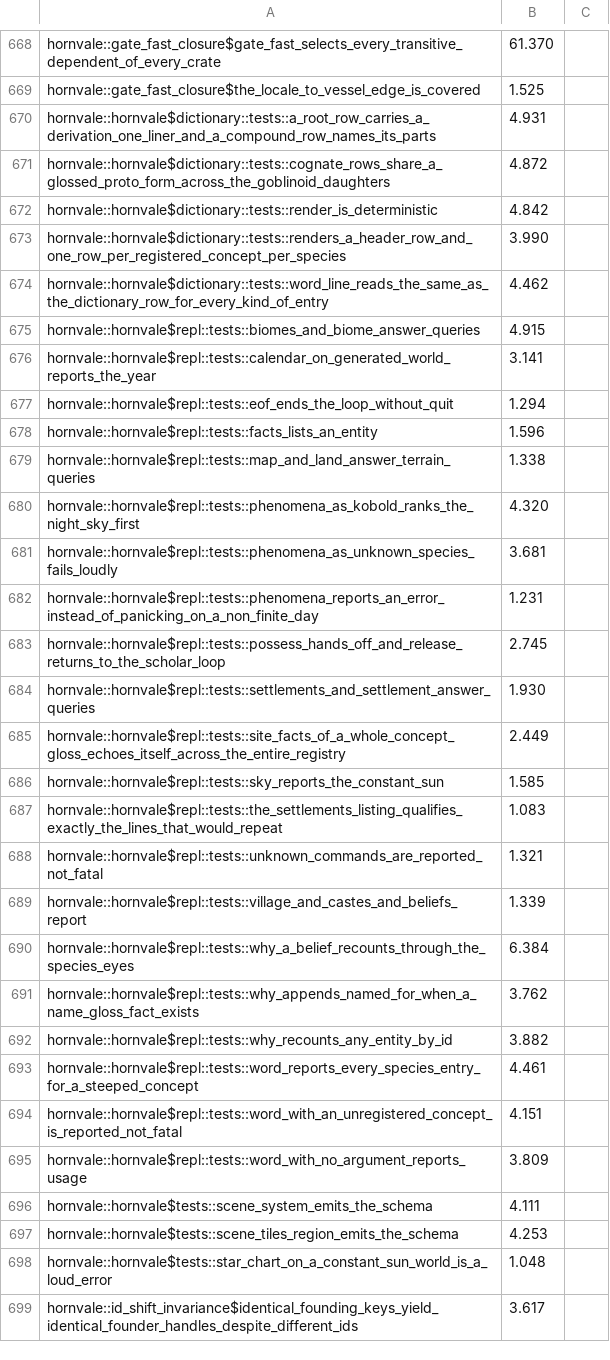
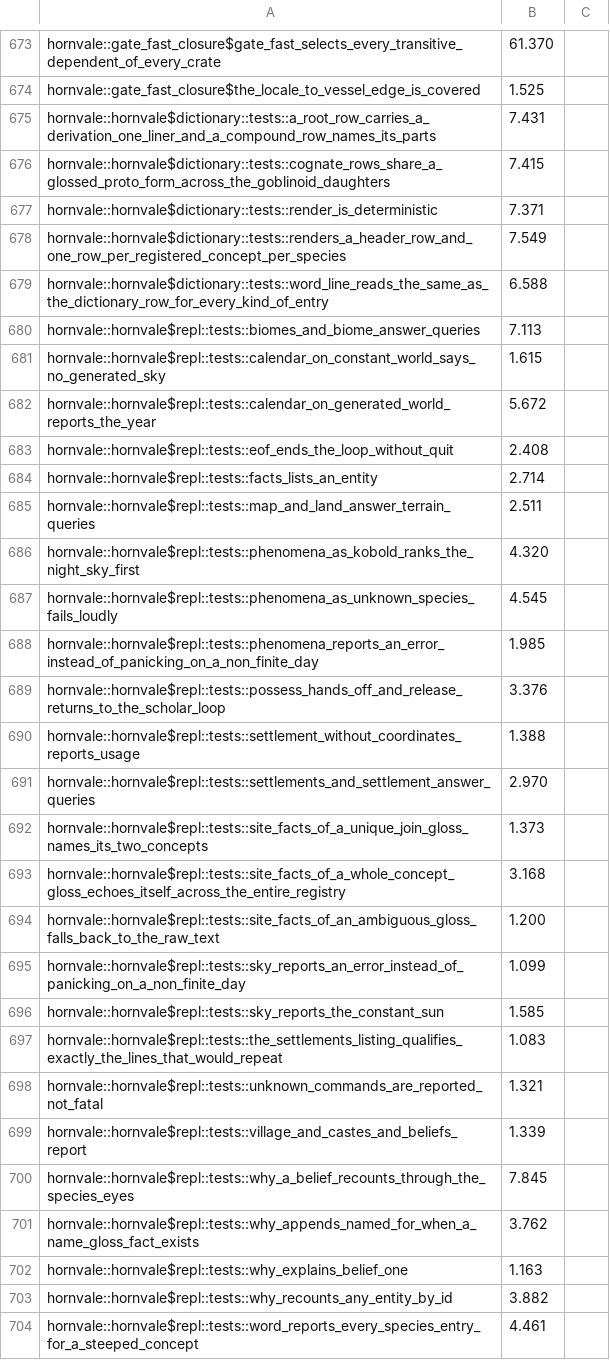
Before and after one commit to hornvale/hornvale, a TSV file: docs/timings/test-baseline-ambrose.tsv, drawn as a sheet; only a part is shown, gaps mark what is left out; the shorter side is filled out with more unchanged rows; the diff covers the shown part only.

```diff
--- a/docs/timings/test-baseline-ambrose.tsv
+++ b/docs/timings/test-baseline-ambrose.tsv
@@ -669,18 +674,23 @@ hornvale::gate_fast_closure$gate_fast_selects_every_transitive_dependent_of_ever
 hornvale::gate_fast_closure$the_locale_to_vessel_edge_is_covered	1.525
-hornvale::hornvale$dictionary::tests::a_root_row_carries_a_derivation_one_liner_and_a_compound_row_names_its_parts	4.931
-hornvale::hornvale$dictionary::tests::cognate_rows_share_a_glossed_proto_form_across_the_goblinoid_daughters	4.872
-hornvale::hornvale$dictionary::tests::render_is_deterministic	4.842
-hornvale::hornvale$dictionary::tests::renders_a_header_row_and_one_row_per_registered_concept_per_species	3.990
-hornvale::hornvale$dictionary::tests::word_line_reads_the_same_as_the_dictionary_row_for_every_kind_of_entry	4.462
-hornvale::hornvale$repl::tests::biomes_and_biome_answer_queries	4.915
-hornvale::hornvale$repl::tests::calendar_on_generated_world_reports_the_year	3.141
-hornvale::hornvale$repl::tests::eof_ends_the_loop_without_quit	1.294
-hornvale::hornvale$repl::tests::facts_lists_an_entity	1.596
-hornvale::hornvale$repl::tests::map_and_land_answer_terrain_queries	1.338
+hornvale::hornvale$dictionary::tests::a_root_row_carries_a_derivation_one_liner_and_a_compound_row_names_its_parts	7.431
+hornvale::hornvale$dictionary::tests::cognate_rows_share_a_glossed_proto_form_across_the_goblinoid_daughters	7.415
+hornvale::hornvale$dictionary::tests::render_is_deterministic	7.371
+hornvale::hornvale$dictionary::tests::renders_a_header_row_and_one_row_per_registered_concept_per_species	7.549
+hornvale::hornvale$dictionary::tests::word_line_reads_the_same_as_the_dictionary_row_for_every_kind_of_entry	6.588
+hornvale::hornvale$repl::tests::biomes_and_biome_answer_queries	7.113
+hornvale::hornvale$repl::tests::calendar_on_constant_world_says_no_generated_sky	1.615
+hornvale::hornvale$repl::tests::calendar_on_generated_world_reports_the_year	5.672
+hornvale::hornvale$repl::tests::eof_ends_the_loop_without_quit	2.408
+hornvale::hornvale$repl::tests::facts_lists_an_entity	2.714
+hornvale::hornvale$repl::tests::map_and_land_answer_terrain_queries	2.511
 hornvale::hornvale$repl::tests::phenomena_as_kobold_ranks_the_night_sky_first	4.320
-hornvale::hornvale$repl::tests::phenomena_as_unknown_species_fails_loudly	3.681
-hornvale::hornvale$repl::tests::phenomena_reports_an_error_instead_of_panicking_on_a_non_finite_day	1.231
-hornvale::hornvale$repl::tests::possess_hands_off_and_release_returns_to_the_scholar_loop	2.745
-hornvale::hornvale$repl::tests::settlements_and_settlement_answer_queries	1.930
-hornvale::hornvale$repl::tests::site_facts_of_a_whole_concept_gloss_echoes_itself_across_the_entire_registry	2.449
+hornvale::hornvale$repl::tests::phenomena_as_unknown_species_fails_loudly	4.545
+hornvale::hornvale$repl::tests::phenomena_reports_an_error_instead_of_panicking_on_a_non_finite_day	1.985
+hornvale::hornvale$repl::tests::possess_hands_off_and_release_returns_to_the_scholar_loop	3.376
+hornvale::hornvale$repl::tests::settlement_without_coordinates_reports_usage	1.388
+hornvale::hornvale$repl::tests::settlements_and_settlement_answer_queries	2.970
+hornvale::hornvale$repl::tests::site_facts_of_a_unique_join_gloss_names_its_two_concepts	1.373
+hornvale::hornvale$repl::tests::site_facts_of_a_whole_concept_gloss_echoes_itself_across_the_entire_registry	3.168
+hornvale::hornvale$repl::tests::site_facts_of_an_ambiguous_gloss_falls_back_to_the_raw_text	1.200
+hornvale::hornvale$repl::tests::sky_reports_an_error_instead_of_panicking_on_a_non_finite_day	1.099
 hornvale::hornvale$repl::tests::sky_reports_the_constant_sun	1.585
@@ -689,4 +699,5 @@ hornvale::hornvale$repl::tests::unknown_commands_are_reported_not_fatal	1.321
 hornvale::hornvale$repl::tests::village_and_castes_and_beliefs_report	1.339
-hornvale::hornvale$repl::tests::why_a_belief_recounts_through_the_species_eyes	6.384
+hornvale::hornvale$repl::tests::why_a_belief_recounts_through_the_species_eyes	7.845
 hornvale::hornvale$repl::tests::why_appends_named_for_when_a_name_gloss_fact_exists	3.762
+hornvale::hornvale$repl::tests::why_explains_belief_one	1.163
 hornvale::hornvale$repl::tests::why_recounts_any_entity_by_id	3.882
```
Also changed, not shown: 6 added rows, 1 removed row and 63 edited cells elsewhere in this file, docs/timings/defects-ambrose.tsv, 2 other files.
